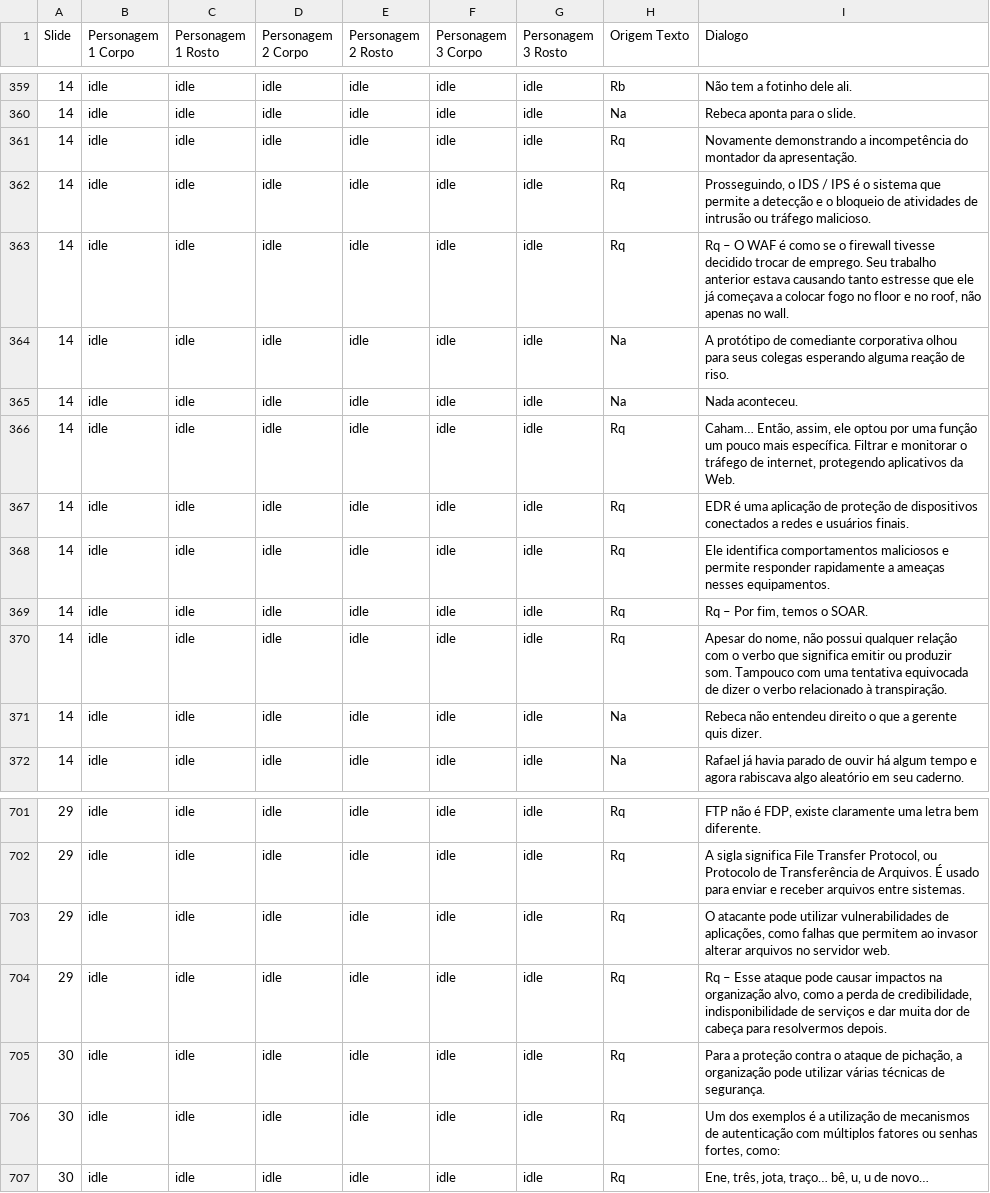
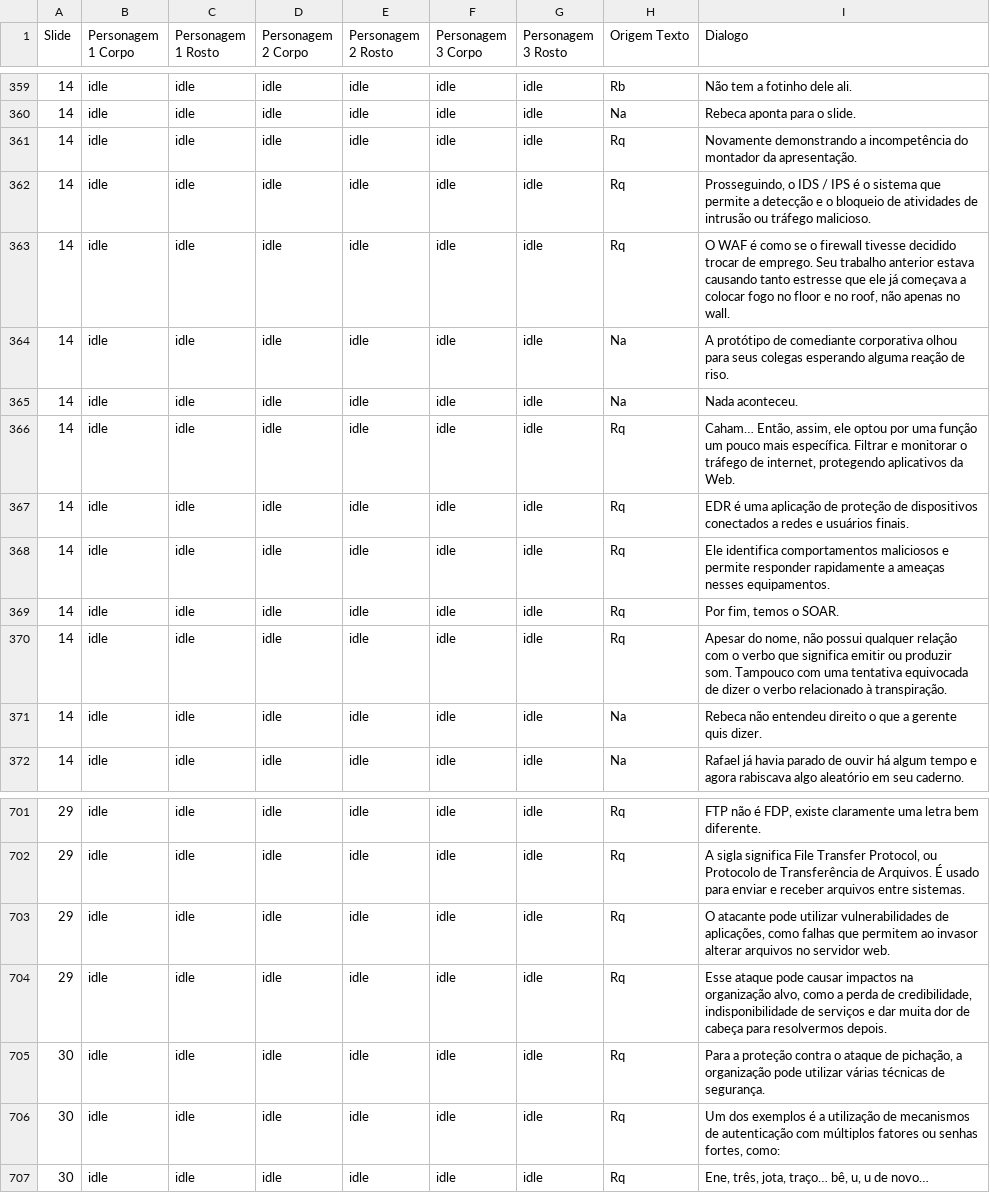
Before and after one commit to AtomicRocketEntertainment/We-Got-Hacked, a CSV file: UnityProject/Assets/CSV/Miniaulas.CSV, drawn as a sheet; only a part is shown, gaps mark what is left out; the diff covers the shown part only.

```diff
--- a/UnityProject/Assets/CSV/Miniaulas.CSV
+++ b/UnityProject/Assets/CSV/Miniaulas.CSV
@@ -363 +363 @@
-14;idle;idle;idle;idle;idle;idle;Rq;Rq – O WAF é como se o firewall tivesse decidido trocar de emprego. Seu trabalho anterior estava causando tanto estresse que ele já começava a colocar fogo no floor e no roof, não apenas no wall.
+14;idle;idle;idle;idle;idle;idle;Rq;O WAF é como se o firewall tivesse decidido trocar de emprego. Seu trabalho anterior estava causando tanto estresse que ele já começava a colocar fogo no floor e no roof, não apenas no wall.;;;
@@ -369 +369 @@
-14;idle;idle;idle;idle;idle;idle;Rq;Rq – Por fim, temos o SOAR.
+14;idle;idle;idle;idle;idle;idle;Rq;Por fim, temos o SOAR.;;;
@@ -704 +704 @@
-29;idle;idle;idle;idle;idle;idle;Rq;Rq – Esse ataque pode causar impactos na organização alvo, como a perda de credibilidade, indisponibilidade de serviços e dar muita dor de cabeça para resolvermos depois.
+29;idle;idle;idle;idle;idle;idle;Rq;Esse ataque pode causar impactos na organização alvo, como a perda de credibilidade, indisponibilidade de serviços e dar muita dor de cabeça para resolvermos depois.;;;
```
Also changed, not shown: 15 edited cells elsewhere in this file, 1 other file.
